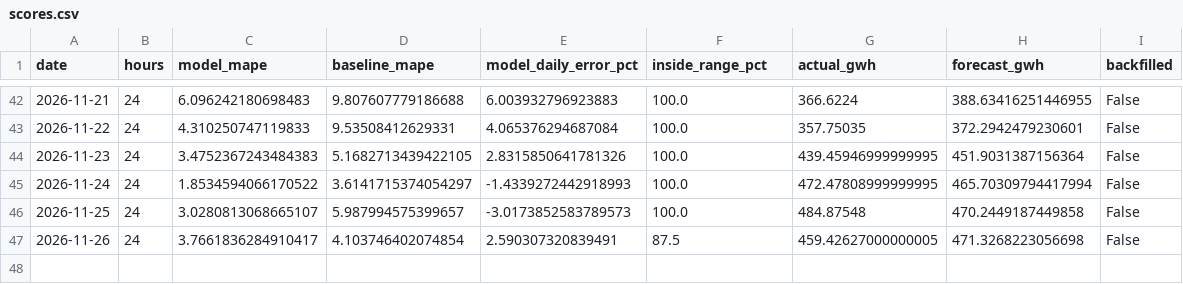
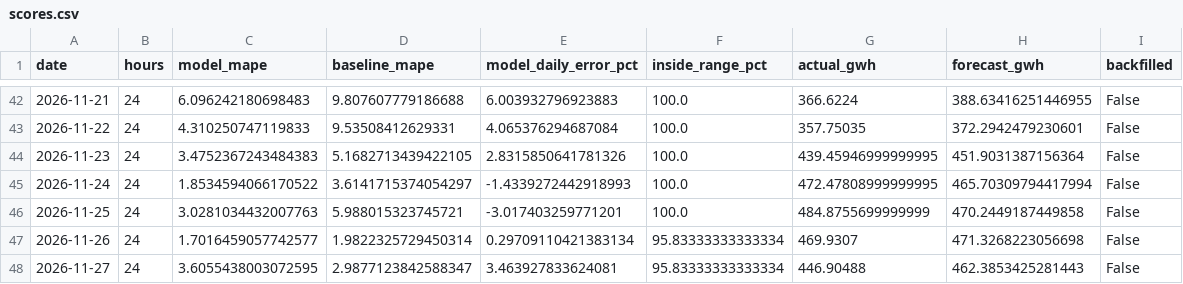
Before and after one commit to SAMYSOSERIOUS/DEEL, a CSV file: results/areas/TenneT/scores.csv, drawn as a sheet; only a part is shown, gaps mark what is left out.

```diff
--- a/results/areas/TenneT/scores.csv
+++ b/results/areas/TenneT/scores.csv
@@ -45,3 +45,4 @@ date,hours,model_mape,baseline_mape,model_daily_error_pct,inside_range_pct,actua
 2026-11-24,24,1.8534594066170522,3.6141715374054297,-1.4339272442918993,100.0,472.47808999999995,465.70309794417994,False
-2026-11-25,24,3.0280813068665107,5.987994575399657,-3.0173852583789573,100.0,484.87548,470.2449187449858,False
-2026-11-26,24,3.7661836284910417,4.103746402074854,2.590307320839491,87.5,459.42627000000005,471.3268223056698,False
+2026-11-25,24,3.0281034432007763,5.988015323745721,-3.017403259771201,100.0,484.8755699999999,470.2449187449858,False
+2026-11-26,24,1.7016459057742577,1.9822325729450314,0.29709110421383134,95.83333333333334,469.9307,471.3268223056698,False
+2026-11-27,24,3.6055438003072595,2.9877123842588347,3.463927833624081,95.83333333333334,446.90488,462.3853425281443,False
```
Also changed, not shown: results/areas/50Hertz/scores.csv, results/areas/Amprion/scores.csv, 22 other files.
